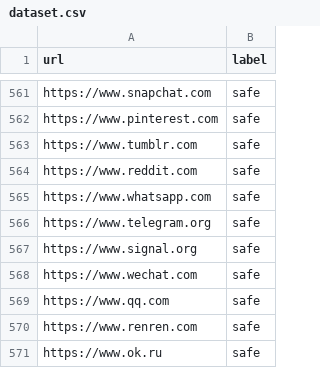
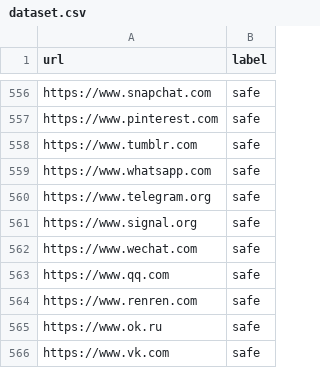
Before and after one commit to quangnh22ns052-VKU/DACN3-Backend, a CSV file: data/dataset.csv, drawn as a sheet; only a part is shown, gaps mark what is left out; the shorter side is filled out with more unchanged rows; the diff covers the shown part only.

```diff
--- a/data/dataset.csv
+++ b/data/dataset.csv
@@ -563,3 +558,2 @@ https://www.pinterest.com,safe
 https://www.tumblr.com,safe
-https://www.reddit.com,safe
 https://www.whatsapp.com,safe
```
Also changed, not shown: 61 added rows and 5 removed rows elsewhere in this file, 21 other files.
